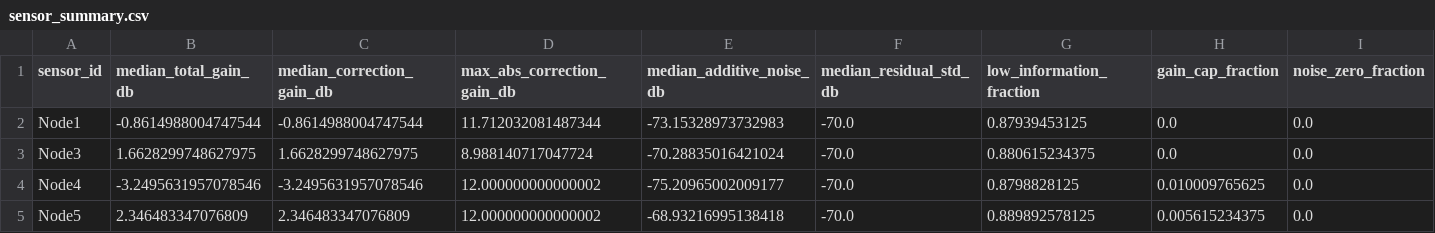
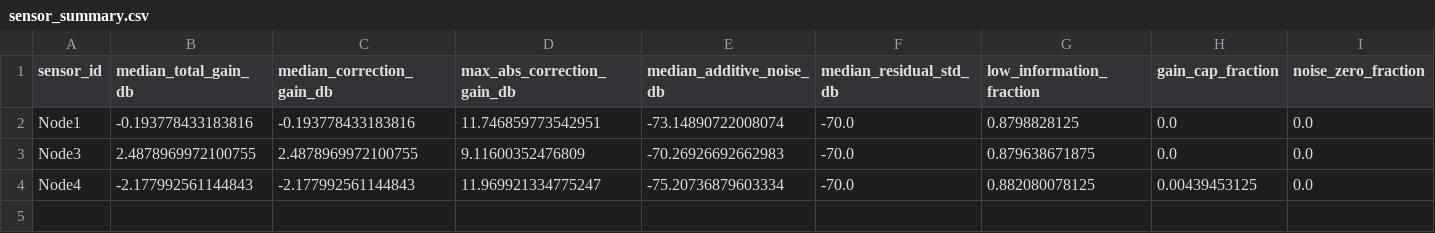
Before and after one commit to AlmondSund/MeasurementCalibration, a CSV file: models/spectral_calibration_rbw/10K/sensor_summary.csv, drawn as a sheet.

```diff
--- a/models/spectral_calibration_rbw/10K/sensor_summary.csv
+++ b/models/spectral_calibration_rbw/10K/sensor_summary.csv
@@ -1,5 +1,4 @@
 sensor_id,median_total_gain_db,median_correction_gain_db,max_abs_correction_gain_db,median_additive_noise_db,median_residual_std_db,low_information_fraction,gain_cap_fraction,noise_zero_fraction
-Node1,-0.8614988004747544,-0.8614988004747544,11.712032081487344,-73.15328973732983,-70.0,0.87939453125,0.0,0.0
-Node3,1.6628299748627975,1.6628299748627975,8.988140717047724,-70.28835016421024,-70.0,0.880615234375,0.0,0.0
-Node4,-3.2495631957078546,-3.2495631957078546,12.000000000000002,-75.20965002009177,-70.0,0.8798828125,0.010009765625,0.0
-Node5,2.346483347076809,2.346483347076809,12.000000000000002,-68.93216995138418,-70.0,0.889892578125,0.005615234375,0.0
+Node1,-0.193778433183816,-0.193778433183816,11.746859773542951,-73.14890722008074,-70.0,0.8798828125,0.0,0.0
+Node3,2.4878969972100755,2.4878969972100755,9.11600352476809,-70.26926692662983,-70.0,0.879638671875,0.0,0.0
+Node4,-2.177992561144843,-2.177992561144843,11.969921334775247,-75.20736879603334,-70.0,0.882080078125,0.00439453125,0.0
```
Also changed, not shown: models/spectral_calibration_rbw/100K/sensor_summary.csv, models/spectral_calibration_rbw/30K/sensor_summary.csv, 23 other files.
